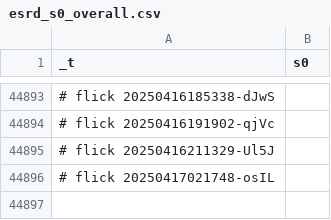
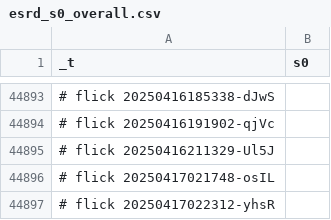
Before and after one commit to abikesa/simulacrum, a CSV file: kitabo/ensi/ukubona/donorcase/test3/assets/csv/esrd_s0_overall.csv, drawn as a sheet; only a part is shown, gaps mark what is left out; the diff names each change by its address in the sheet, - before the commit and + after, or states it on an @@ line.

Commit message:
kitabo/ensi/ukubona/donorcase/test3/assets/csv/esrd_s0_overall.csv

```diff
--- a/kitabo/ensi/ukubona/donorcase/test3/assets/csv/esrd_s0_overall.csv
+++ b/kitabo/ensi/ukubona/donorcase/test3/assets/csv/esrd_s0_overall.csv
+row 44897: # flick 20250417022312-yhsR
```
